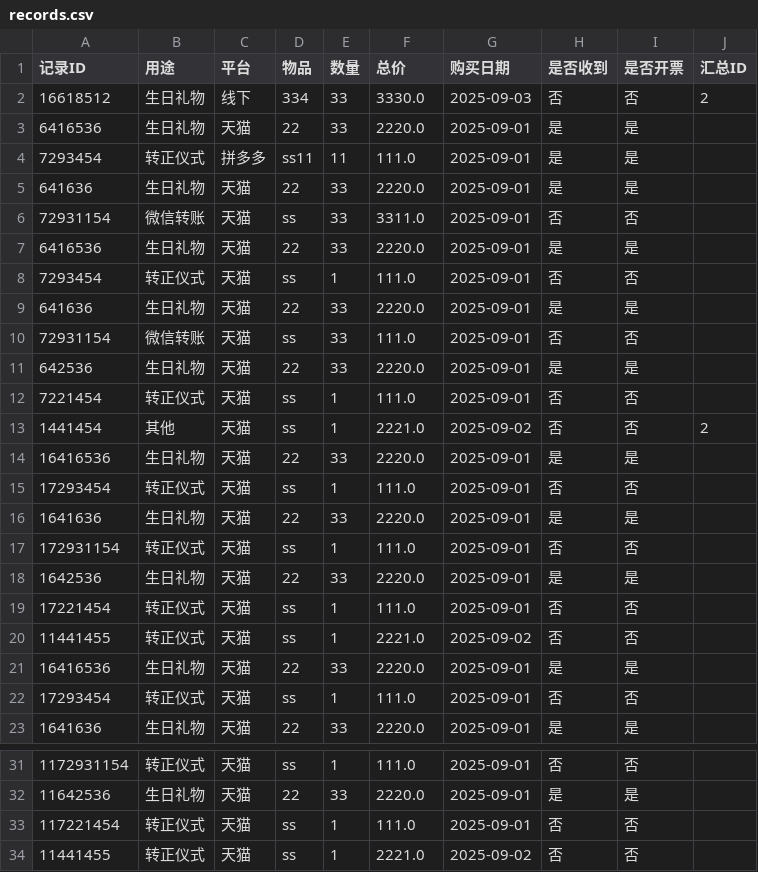
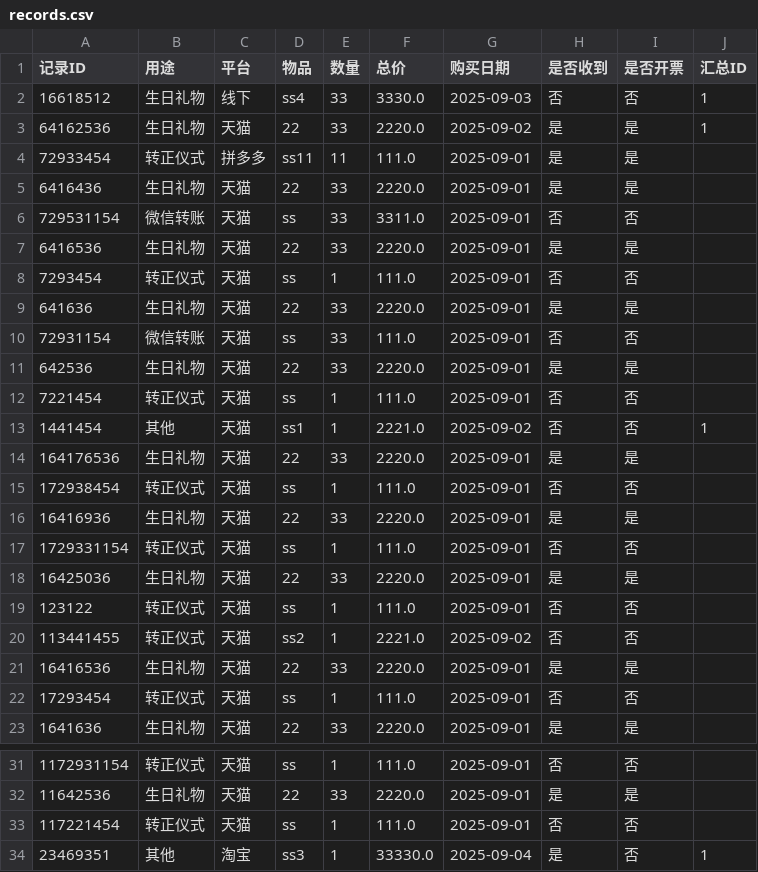
Before and after one commit to mybabyiscue/shopping-history, a CSV file: data/records.csv, drawn as a sheet; only a part is shown, gaps mark what is left out.

```diff
--- a/data/records.csv
+++ b/data/records.csv
@@ -1,7 +1,7 @@
 记录ID,用途,平台,物品,数量,总价,购买日期,是否收到,是否开票,汇总ID
-16618512,生日礼物,线下,334,33,3330.0,2025-09-03,否,否,2
-6416536,生日礼物,天猫,22,33,2220.0,2025-09-01,是,是,
-7293454,转正仪式,拼多多,ss11,11,111.0,2025-09-01,是,是,
-641636,生日礼物,天猫,22,33,2220.0,2025-09-01,是,是,
-72931154,微信转账,天猫,ss,33,3311.0,2025-09-01,否,否,
+16618512,生日礼物,线下,ss4,33,3330.0,2025-09-03,否,否,1
+64162536,生日礼物,天猫,22,33,2220.0,2025-09-02,是,是,1
+72933454,转正仪式,拼多多,ss11,11,111.0,2025-09-01,是,是,
+6416436,生日礼物,天猫,22,33,2220.0,2025-09-01,是,是,
+729531154,微信转账,天猫,ss,33,3311.0,2025-09-01,否,否,
 6416536,生日礼物,天猫,22,33,2220.0,2025-09-01,是,是,
@@ -12,10 +12,10 @@
 7221454,转正仪式,天猫,ss,1,111.0,2025-09-01,否,否,
-1441454,其他,天猫,ss,1,2221.0,2025-09-02,否,否,2
-16416536,生日礼物,天猫,22,33,2220.0,2025-09-01,是,是,
-17293454,转正仪式,天猫,ss,1,111.0,2025-09-01,否,否,
-1641636,生日礼物,天猫,22,33,2220.0,2025-09-01,是,是,
-172931154,转正仪式,天猫,ss,1,111.0,2025-09-01,否,否,
-1642536,生日礼物,天猫,22,33,2220.0,2025-09-01,是,是,
-17221454,转正仪式,天猫,ss,1,111.0,2025-09-01,否,否,
-11441455,转正仪式,天猫,ss,1,2221.0,2025-09-02,否,否,
+1441454,其他,天猫,ss1,1,2221.0,2025-09-02,否,否,1
+164176536,生日礼物,天猫,22,33,2220.0,2025-09-01,是,是,
+172938454,转正仪式,天猫,ss,1,111.0,2025-09-01,否,否,
+16416936,生日礼物,天猫,22,33,2220.0,2025-09-01,是,是,
+1729331154,转正仪式,天猫,ss,1,111.0,2025-09-01,否,否,
+16425036,生日礼物,天猫,22,33,2220.0,2025-09-01,是,是,
+123122,转正仪式,天猫,ss,1,111.0,2025-09-01,否,否,
+113441455,转正仪式,天猫,ss2,1,2221.0,2025-09-02,否,否,
 16416536,生日礼物,天猫,22,33,2220.0,2025-09-01,是,是,
@@ -33,2 +33,2 @@
 117221454,转正仪式,天猫,ss,1,111.0,2025-09-01,否,否,
-11441455,转正仪式,天猫,ss,1,2221.0,2025-09-02,否,否,
+23469351,其他,淘宝,ss3,1,33330.0,2025-09-04,是,否,1
```
Also changed, not shown: 5 other files.
